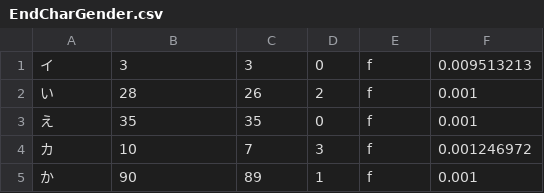
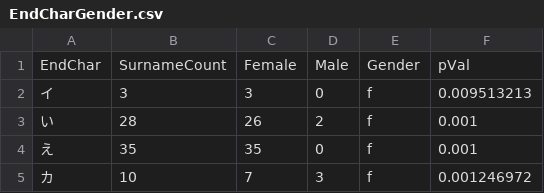
Before and after one commit to AlanInTsukuba/name-gender-ja, a CSV file: datasets/EndCharGender.csv, drawn as a sheet; only a part is shown; the shorter side is filled out with more unchanged rows.

Commit message:
add headers to EndCharGender.csv and GivenNameGender.csv

```diff
--- a/datasets/EndCharGender.csv
+++ b/datasets/EndCharGender.csv
@@ -1 +1,2 @@
+EndChar,SurnameCount,Female,Male,Gender,pVal
 イ,3,3,0,f,0.009513213
```
Also changed, not shown: datasets/GivenNameGender.csv.
